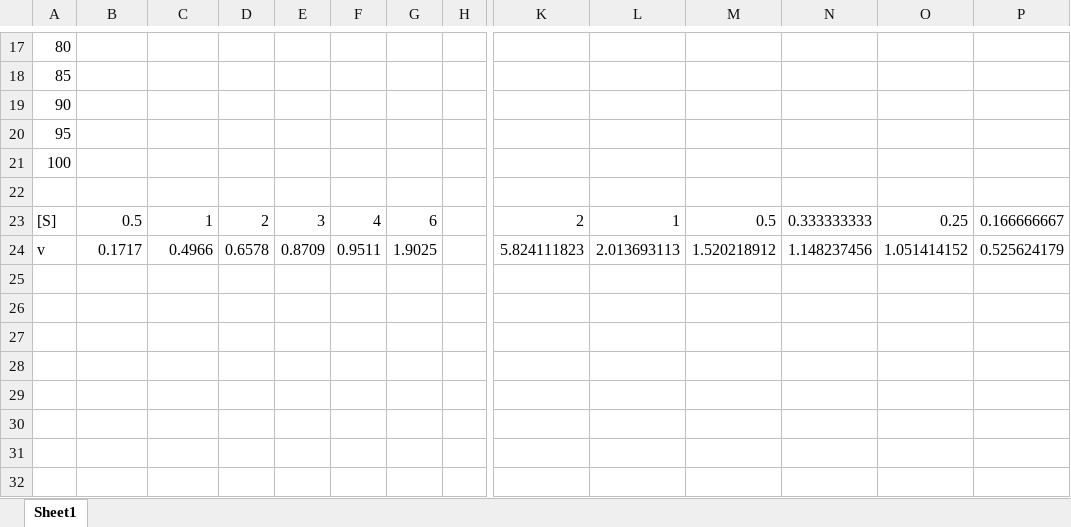
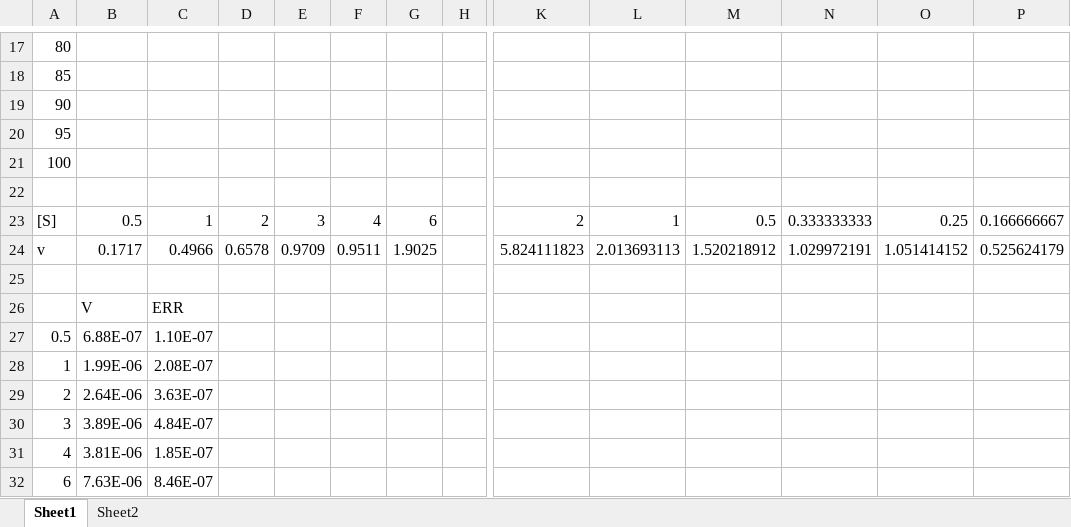
Before and after one commit to alexist2623/SNU_PJH, an Excel workbook: 화학실험2/4_캐털레이즈의 반응속도/DATA.xlsx, sheet Sheet1, drawn as a sheet; only a part is shown, gaps mark what is left out; values as stored, in another font and other column widths than the file's, no borders; charts and pictures not drawn; rows hold the shown columns only; the diff names each change by its address in the sheet, - before the commit and + after, or states it on an @@ line.

```diff
--- a/화학실험2/4_캐털레이즈의 반응속도/DATA.xlsx (sheet Sheet1)
+++ b/화학실험2/4_캐털레이즈의 반응속도/DATA.xlsx (sheet Sheet1)
+sheet tab: Sheet2
-E24: 0.8709
+E24: 0.9709
-N24: 1.148237456
+N24: 1.029972191
+row 25: (empty)
+row 26:  | V | ERR
+row 27: 0.5 | 6.88E-07 | 1.10E-07
+row 28: 1 | 1.99E-06 | 2.08E-07
+row 29: 2 | 2.64E-06 | 3.63E-07
+row 30: 3 | 3.89E-06 | 4.84E-07
+row 31: 4 | 3.81E-06 | 1.85E-07
+row 32: 6 | 7.63E-06 | 8.46E-07
```
Also changed, not shown: charts or pictures, 27 other files.
